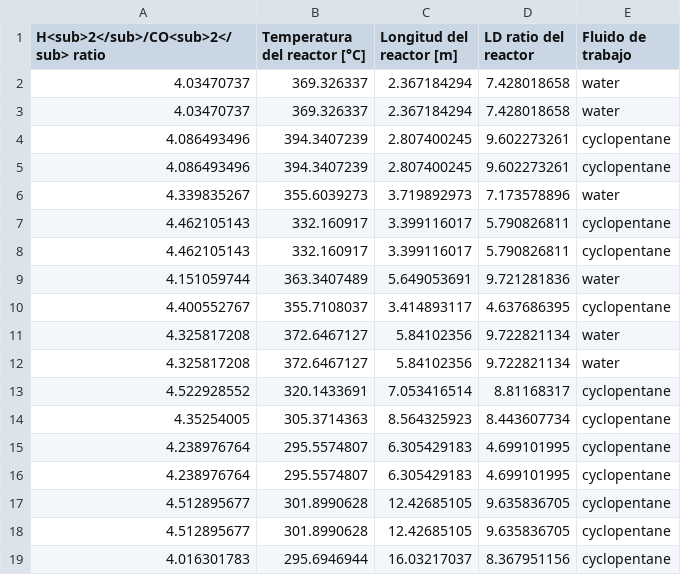
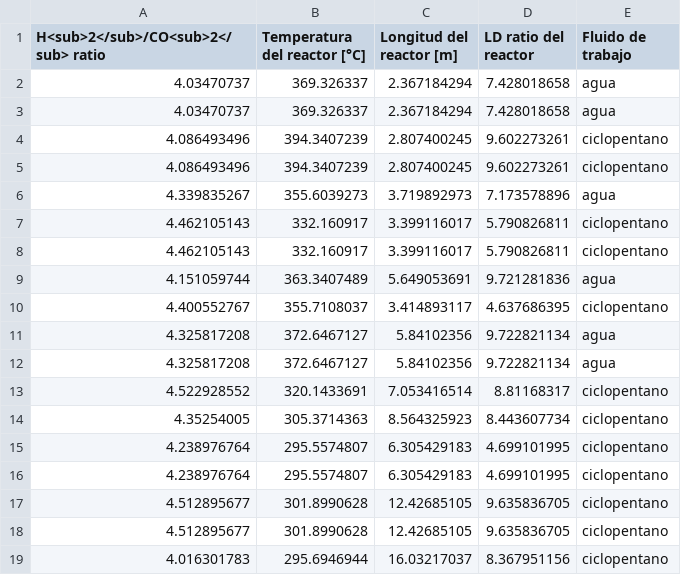
Before and after one commit to Miguel-g-c/phd-slides, a CSV file: scripts/raw-data/case1/moop1-decision.csv, drawn as a sheet.

```diff
--- a/scripts/raw-data/case1/moop1-decision.csv
+++ b/scripts/raw-data/case1/moop1-decision.csv
@@ -1,19 +1,19 @@
 H<sub>2</sub>/CO<sub>2</sub> ratio,Temperatura del reactor [°C],Longitud del reactor [m],LD ratio del reactor,Fluido de trabajo
-4.03470737,369.326337,2.367184294,7.428018658,water
-4.03470737,369.326337,2.367184294,7.428018658,water
-4.086493496,394.3407239,2.807400245,9.602273261,cyclopentane
-4.086493496,394.3407239,2.807400245,9.602273261,cyclopentane
-4.339835267,355.6039273,3.719892973,7.173578896,water
-4.462105143,332.160917,3.399116017,5.790826811,cyclopentane
-4.462105143,332.160917,3.399116017,5.790826811,cyclopentane
-4.151059744,363.3407489,5.649053691,9.721281836,water
-4.400552767,355.7108037,3.414893117,4.637686395,cyclopentane
-4.325817208,372.6467127,5.84102356,9.722821134,water
-4.325817208,372.6467127,5.84102356,9.722821134,water
-4.522928552,320.1433691,7.053416514,8.81168317,cyclopentane
-4.35254005,305.3714363,8.564325923,8.443607734,cyclopentane
-4.238976764,295.5574807,6.305429183,4.699101995,cyclopentane
-4.238976764,295.5574807,6.305429183,4.699101995,cyclopentane
-4.512895677,301.8990628,12.42685105,9.635836705,cyclopentane
-4.512895677,301.8990628,12.42685105,9.635836705,cyclopentane
-4.016301783,295.6946944,16.03217037,8.367951156,cyclopentane
+4.03470737,369.326337,2.367184294,7.428018658,agua
+4.03470737,369.326337,2.367184294,7.428018658,agua
+4.086493496,394.3407239,2.807400245,9.602273261,ciclopentano
+4.086493496,394.3407239,2.807400245,9.602273261,ciclopentano
+4.339835267,355.6039273,3.719892973,7.173578896,agua
+4.462105143,332.160917,3.399116017,5.790826811,ciclopentano
+4.462105143,332.160917,3.399116017,5.790826811,ciclopentano
+4.151059744,363.3407489,5.649053691,9.721281836,agua
+4.400552767,355.7108037,3.414893117,4.637686395,ciclopentano
+4.325817208,372.6467127,5.84102356,9.722821134,agua
+4.325817208,372.6467127,5.84102356,9.722821134,agua
+4.522928552,320.1433691,7.053416514,8.81168317,ciclopentano
+4.35254005,305.3714363,8.564325923,8.443607734,ciclopentano
+4.238976764,295.5574807,6.305429183,4.699101995,ciclopentano
+4.238976764,295.5574807,6.305429183,4.699101995,ciclopentano
+4.512895677,301.8990628,12.42685105,9.635836705,ciclopentano
+4.512895677,301.8990628,12.42685105,9.635836705,ciclopentano
+4.016301783,295.6946944,16.03217037,8.367951156,ciclopentano
```
Also changed, not shown: scripts/raw-data/case1/moop2-decision.csv, 12 other files.
